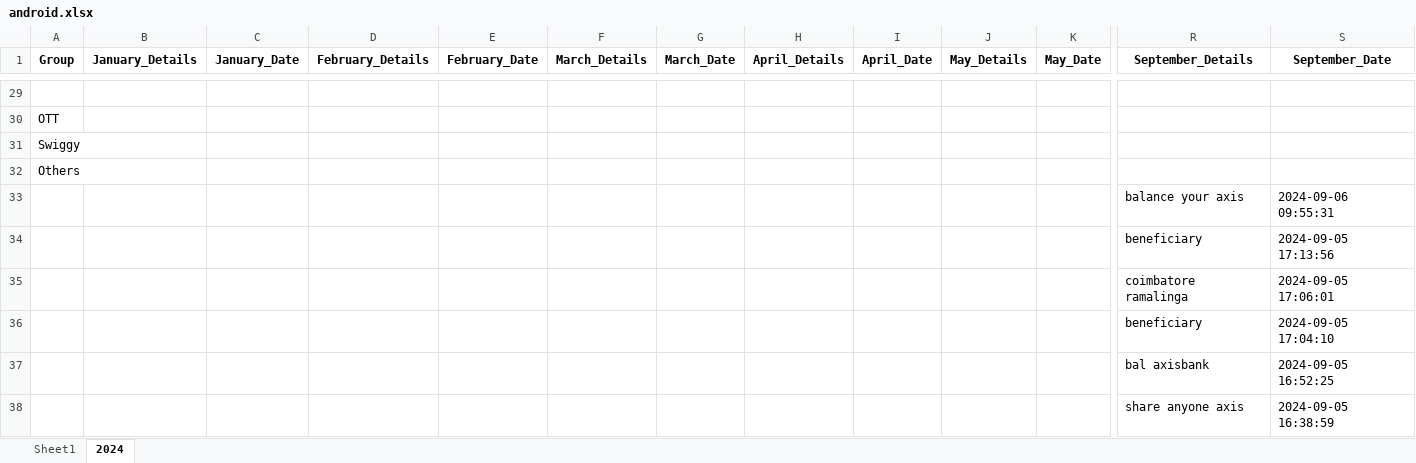
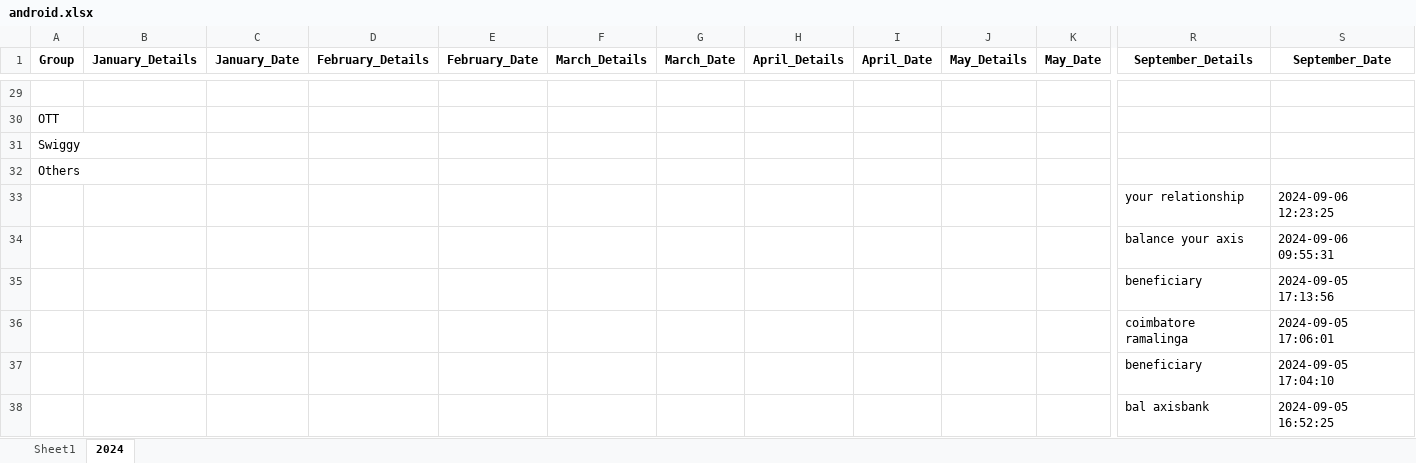
Before and after one commit to vinothvikas1987/LLM_Android, an Excel workbook: android.xlsx, sheet 2024, drawn as a sheet; only a part is shown, gaps mark what is left out; the shorter side is filled out with more unchanged rows; values as stored, in another font and other column widths than the file's, no borders; rows hold the shown columns only; the diff names each change by its address in the sheet, - before the commit and + after, or states it on an @@ line.

Commit message:
Update Excel file 2024-09-06 06:57:11.351015

```diff
--- a/android.xlsx (sheet 2024)
+++ b/android.xlsx (sheet 2024)
+row 33:  |  |  |  |  |  |  |  |  |  |  | your relationship | 2024-09-06 12:23:25
```
